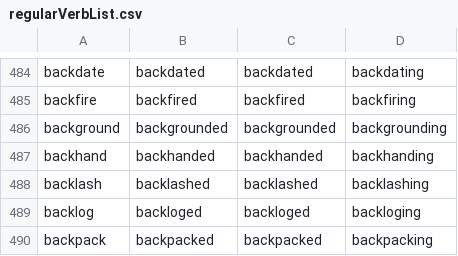
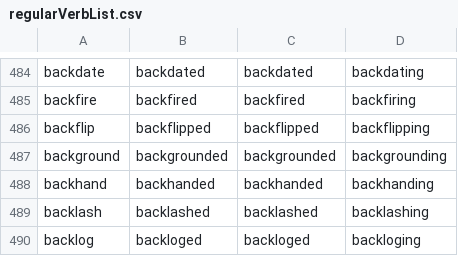
Before and after one commit to Pistachio-dev/CardsAgainsHyurmanity, a CSV file: VerbGeneration/Resources/regularVerbList.csv, drawn as a sheet; only a part is shown, gaps mark what is left out; the shorter side is filled out with more unchanged rows; the diff names each change by its address in the sheet, - before the commit and + after, or states it on an @@ line.

Commit message:
Changed some verbs

```diff
--- a/VerbGeneration/Resources/regularVerbList.csv
+++ b/VerbGeneration/Resources/regularVerbList.csv
+row 486: backflip | backflipped | backflipped | backflipping
```
